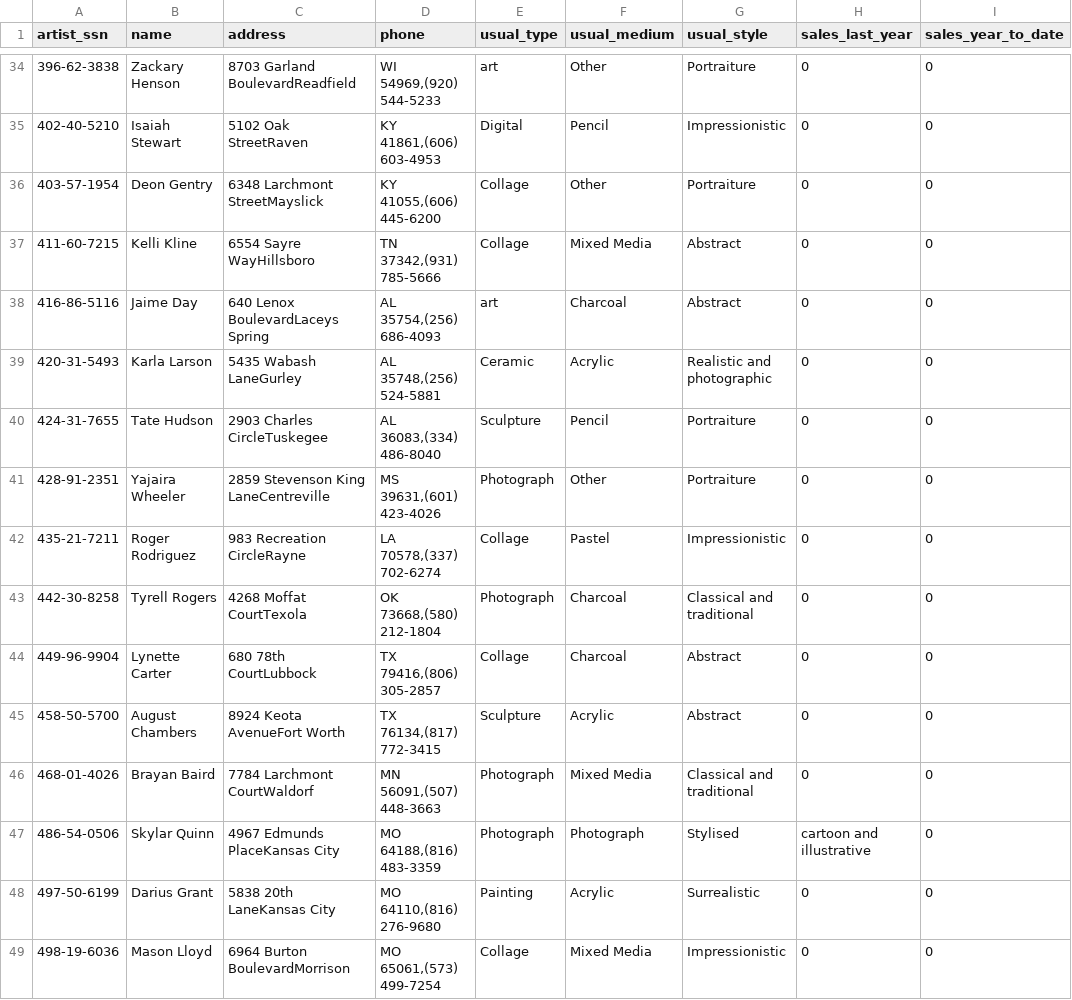
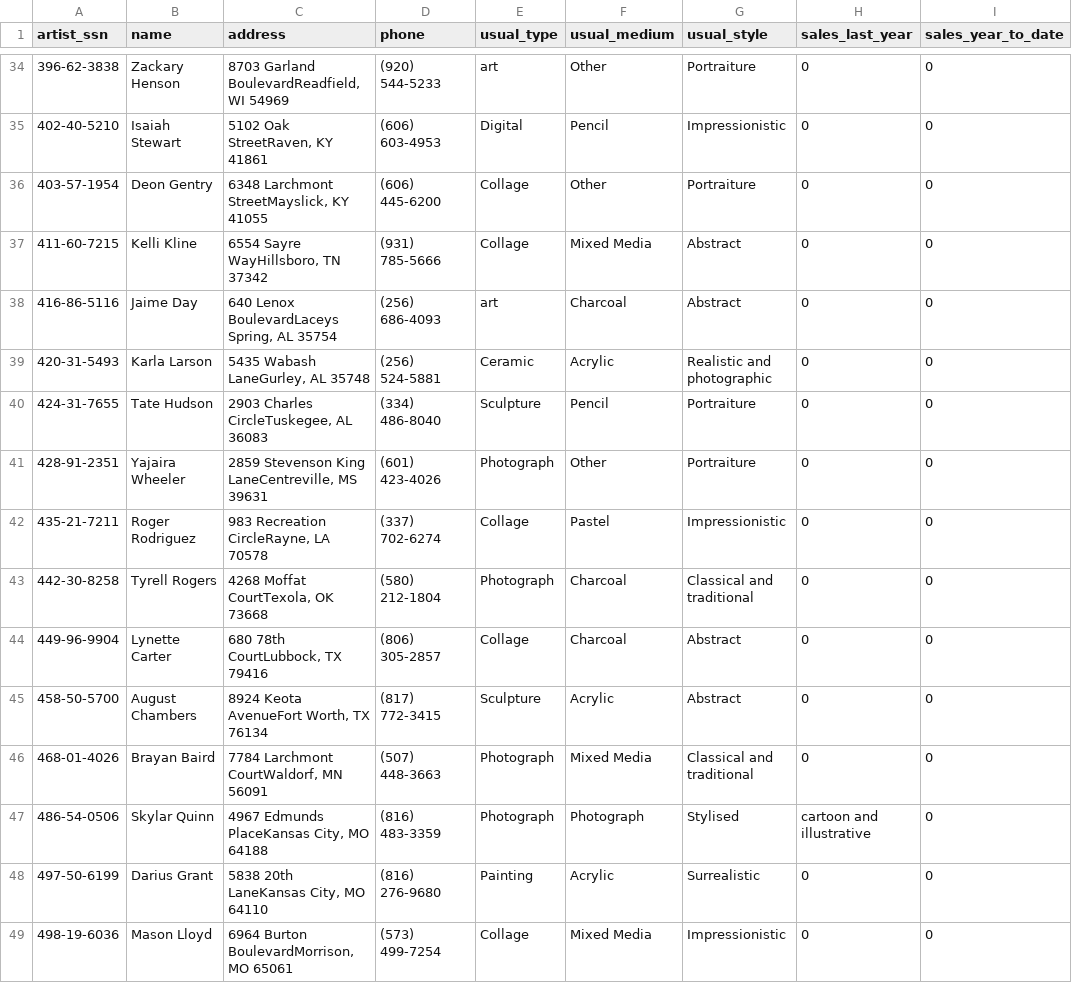
Before and after one commit to sky7st/artgallery, a CSV file: database/seeds/artist_parsed.csv, drawn as a sheet; only a part is shown, gaps mark what is left out; the diff covers the shown part only; the diff names each change by its address in the sheet, - before the commit and + after, or states it on an @@ line.

Commit message:
fix artist_address data

```diff
--- a/database/seeds/artist_parsed.csv
+++ b/database/seeds/artist_parsed.csv
-C34 (address): 8703 Garland BoulevardReadfield
+C34 (address): 8703 Garland BoulevardReadfield, WI 54969
-D34 (phone): WI 54969,(920) 544-5233
+D34 (phone): (920) 544-5233
-C35 (address): 5102 Oak StreetRaven
+C35 (address): 5102 Oak StreetRaven, KY 41861
-D35 (phone): KY 41861,(606) 603-4953
+D35 (phone): (606) 603-4953
-C36 (address): 6348 Larchmont StreetMayslick
+C36 (address): 6348 Larchmont StreetMayslick, KY 41055
-D36 (phone): KY 41055,(606) 445-6200
+D36 (phone): (606) 445-6200
-C37 (address): 6554 Sayre WayHillsboro
+C37 (address): 6554 Sayre WayHillsboro, TN 37342
-D37 (phone): TN 37342,(931) 785-5666
+D37 (phone): (931) 785-5666
-C38 (address): 640 Lenox BoulevardLaceys Spring
+C38 (address): 640 Lenox BoulevardLaceys Spring, AL 35754
-D38 (phone): AL 35754,(256) 686-4093
+D38 (phone): (256) 686-4093
-C39 (address): 5435 Wabash LaneGurley
+C39 (address): 5435 Wabash LaneGurley, AL 35748
-D39 (phone): AL 35748,(256) 524-5881
+D39 (phone): (256) 524-5881
-C40 (address): 2903 Charles CircleTuskegee
+C40 (address): 2903 Charles CircleTuskegee, AL 36083
-D40 (phone): AL 36083,(334) 486-8040
+D40 (phone): (334) 486-8040
-C41 (address): 2859 Stevenson King LaneCentreville
+C41 (address): 2859 Stevenson King LaneCentreville, MS 39631
-D41 (phone): MS 39631,(601) 423-4026
+D41 (phone): (601) 423-4026
-C42 (address): 983 Recreation CircleRayne
+C42 (address): 983 Recreation CircleRayne, LA 70578
-D42 (phone): LA 70578,(337) 702-6274
+D42 (phone): (337) 702-6274
-C43 (address): 4268 Moffat CourtTexola
+C43 (address): 4268 Moffat CourtTexola, OK 73668
-D43 (phone): OK 73668,(580) 212-1804
+D43 (phone): (580) 212-1804
-C44 (address): 680 78th CourtLubbock
+C44 (address): 680 78th CourtLubbock, TX 79416
-D44 (phone): TX 79416,(806) 305-2857
+D44 (phone): (806) 305-2857
-C45 (address): 8924 Keota AvenueFort Worth
+C45 (address): 8924 Keota AvenueFort Worth, TX 76134
-D45 (phone): TX 76134,(817) 772-3415
+D45 (phone): (817) 772-3415
-C46 (address): 7784 Larchmont CourtWaldorf
+C46 (address): 7784 Larchmont CourtWaldorf, MN 56091
-D46 (phone): MN 56091,(507) 448-3663
+D46 (phone): (507) 448-3663
-C47 (address): 4967 Edmunds PlaceKansas City
+C47 (address): 4967 Edmunds PlaceKansas City, MO 64188
-D47 (phone): MO 64188,(816) 483-3359
+D47 (phone): (816) 483-3359
-C48 (address): 5838 20th LaneKansas City
+C48 (address): 5838 20th LaneKansas City, MO 64110
-D48 (phone): MO 64110,(816) 276-9680
+D48 (phone): (816) 276-9680
-C49 (address): 6964 Burton BoulevardMorrison
+C49 (address): 6964 Burton BoulevardMorrison, MO 65061
-D49 (phone): MO 65061,(573) 499-7254
+D49 (phone): (573) 499-7254
```
Also changed, not shown: 126 edited cells elsewhere in this file.
